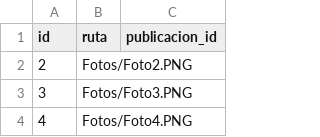
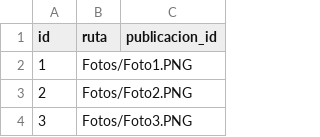
Before and after one commit to ValentinaSalazarM/PMC-2021, a CSV file: noboto_backend/Datos/foto.csv, drawn as a sheet; only a part is shown; the shorter side is filled out with more unchanged rows; the diff names each change by its address in the sheet, - before the commit and + after, or states it on an @@ line.

```diff
--- a/noboto_backend/Datos/foto.csv
+++ b/noboto_backend/Datos/foto.csv
+row 2: 1 | Fotos/Foto1.PNG
```
Also changed, not shown: noboto_backend/Datos/usuario.csv, 8 other files.
